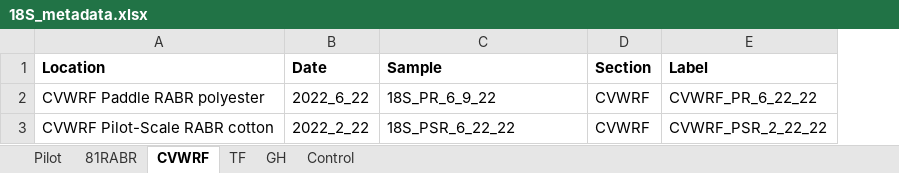
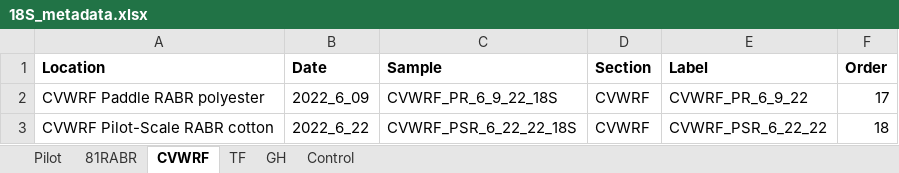
Before and after one commit to Synthetic-BioSystems-Lab/rabr-biofilm-analysis, an Excel workbook: 18Smothur/RStudio/18S_metadata.xlsx, sheet CVWRF, drawn as a sheet; values as stored, in another font and other column widths than the file's, no borders; the diff names each change by its address in the sheet, - before the commit and + after, or states it on an @@ line.

```diff
--- a/18Smothur/RStudio/18S_metadata.xlsx (sheet CVWRF)
+++ b/18Smothur/RStudio/18S_metadata.xlsx (sheet CVWRF)
+column F (Order), rows 2-3: 17 | 18
-B2 (Date): 2022_6_22
+B2 (Date): 2022_6_09
-C2 (Sample): 18S_PR_6_9_22
+C2 (Sample): CVWRF_PR_6_9_22_18S
-E2 (Label): CVWRF_PR_6_22_22
+E2 (Label): CVWRF_PR_6_9_22
-B3 (Date): 2022_2_22
+B3 (Date): 2022_6_22
-C3 (Sample): 18S_PSR_6_22_22
+C3 (Sample): CVWRF_PSR_6_22_22_18S
-E3 (Label): CVWRF_PSR_2_22_22
+E3 (Label): CVWRF_PSR_6_22_22
```
Also changed, not shown: sheet 81RABR, sheet TF, sheet Control, sheet GH, sheet Pilot, 6 other files.
